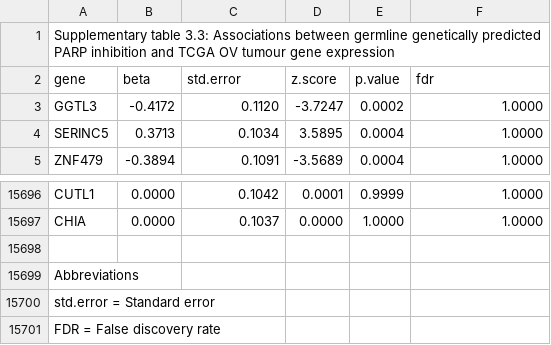
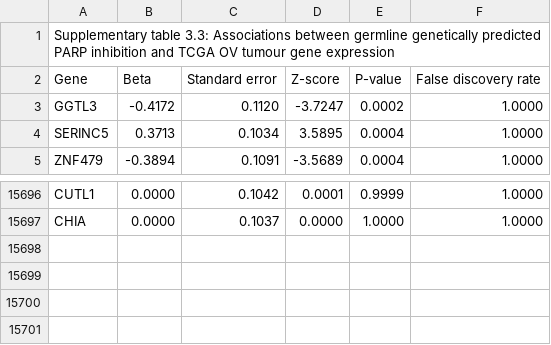
Before and after one commit to GeorgeRichenberg/SUPPLEMENTARY_MATERIAL, a CSV file: Supplementary table 3.3- Associations between germline genetically predicted PARP inhibition and TCGA OV tumour gene expression.csv, drawn as a sheet; only a part is shown, gaps mark what is left out; removed rows and columns are numbered as before the commit, all else as after; the diff names each change by its address in the sheet, - before the commit and + after, or states it on an @@ line.

Commit message:
Update Supplementary table 3.3- Associations between germline genetically predicted PARP inhibition and TCGA OV tumour gene expression.csv

```diff
--- a/Supplementary table 3.3- Associations between germline genetically predicted PARP inhibition and TCGA OV tumour gene expression.csv
+++ b/Supplementary table 3.3- Associations between germline genetically predicted PARP inhibition and TCGA OV tumour gene expression.csv
-row 2: gene | beta | std.error | z.score | p.value | fdr
+row 2: Gene | Beta | Standard error | Z-score | P-value | False discovery rate
-row 15698: (empty)
-row 15699: Abbreviations
-row 15700: std.error = Standard error
-row 15701: FDR = False discovery rate
```
